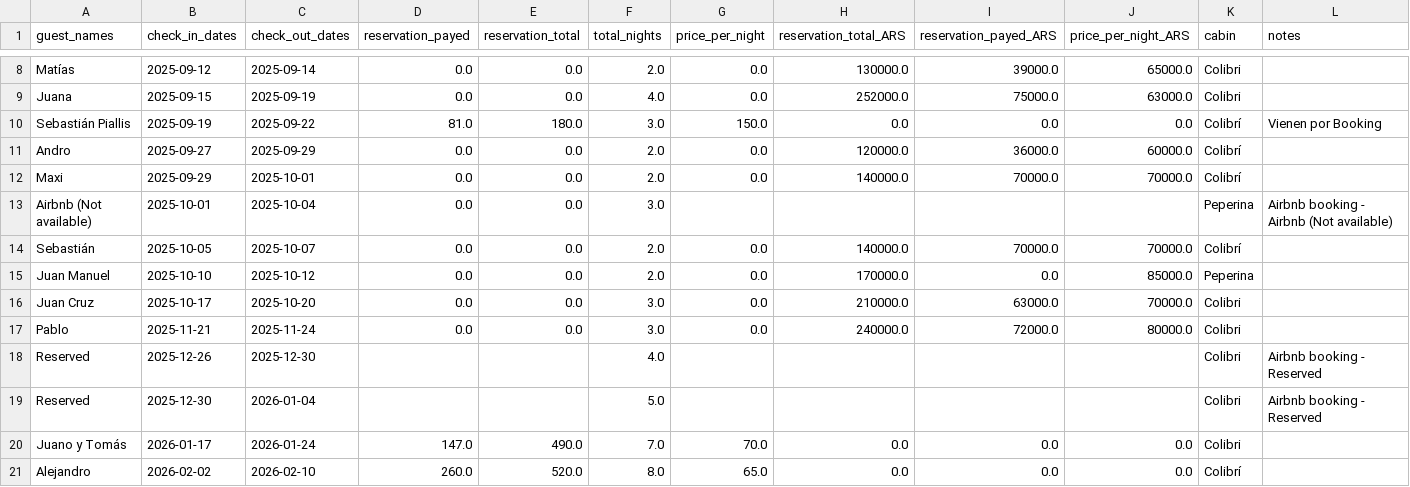
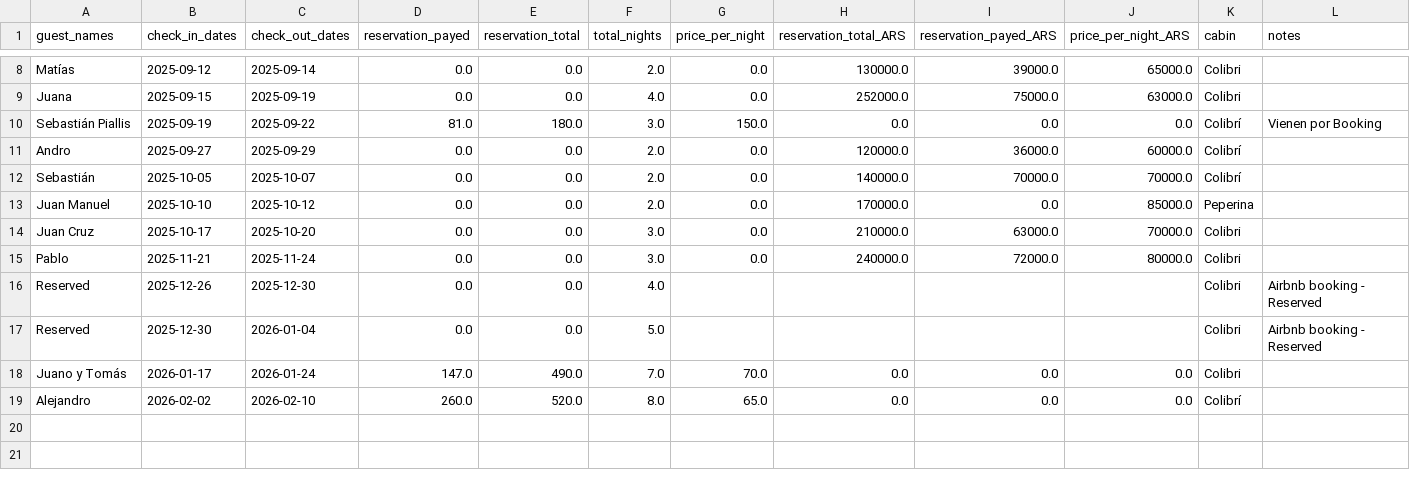
Before and after one commit to javivera/calendarioBot, a CSV file: reservations.csv, drawn as a sheet; only a part is shown, gaps mark what is left out; removed rows and columns are numbered as before the commit, all else as after; rows hold the shown columns only; the diff names each change by its address in the sheet, - before the commit and + after, or states it on an @@ line.

Commit message:
sync: update reservations.csv from airbnb_sync

```diff
--- a/reservations.csv
+++ b/reservations.csv
-row 12: Maxi | 2025-09-29 | 2025-10-01 | 0.0 | 0.0 | 2.0 | 0.0 | 140000.0 | 70000.0 | 70000.0 | Colibrí
-row 13: Airbnb (Not available) | 2025-10-01 | 2025-10-04 | 0.0 | 0.0 | 3.0 |  |  |  |  | Peperina | Airbnb booking - Airbnb (Not available)
-D16:D17 (reservation_payed): (empty)
+D16:D17 (reservation_payed): 0.0
-E16:E17 (reservation_total): (empty)
+E16:E17 (reservation_total): 0.0
```
